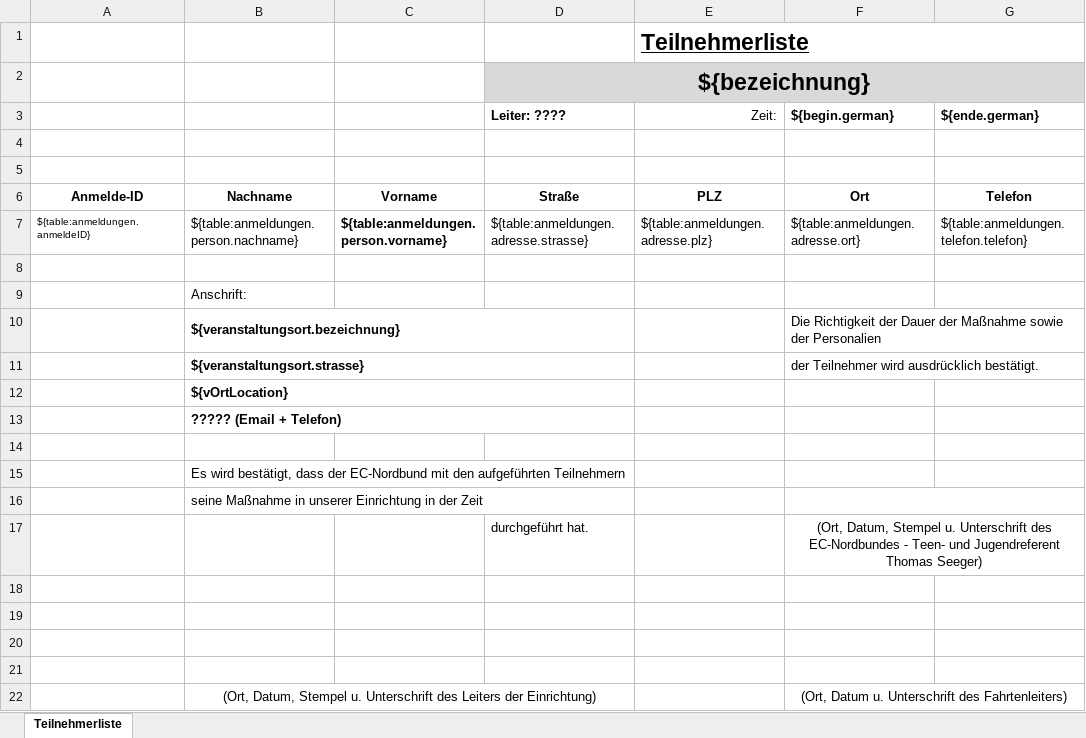
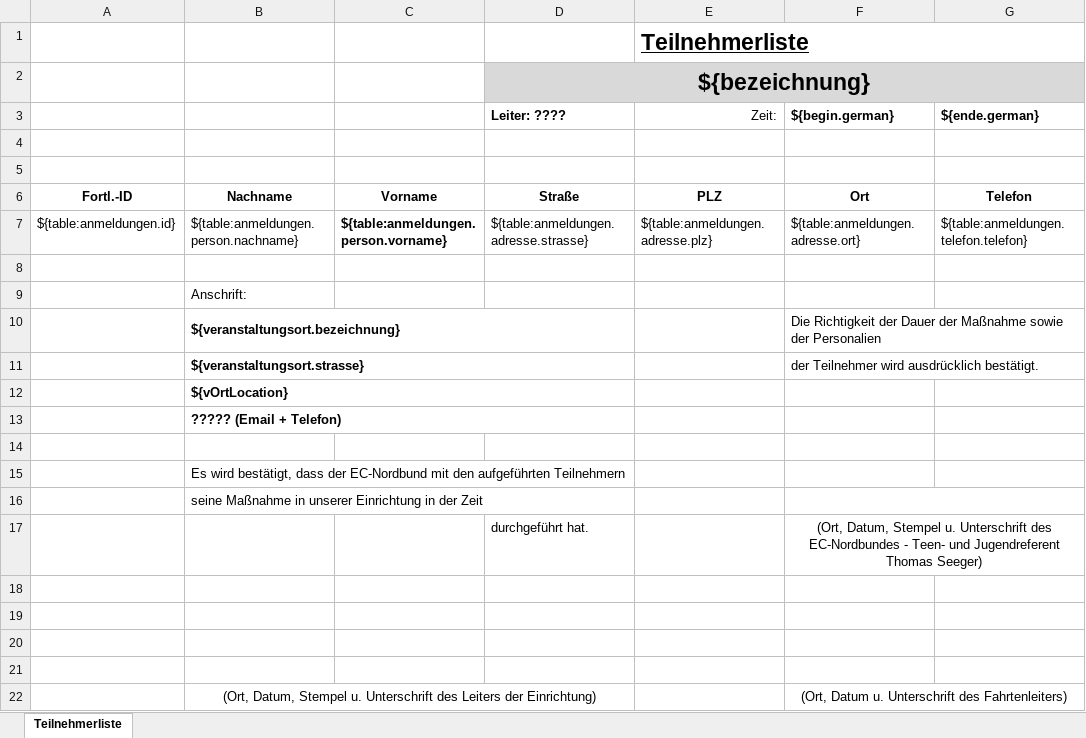
Before and after one commit to EC-Nordbund/ec-verwaltungs-app, an Excel workbook: packages/app/public/templates/zuschuesse.xlsx, sheet Teilnehmerliste, drawn as a sheet; only a part is shown; values as stored, in another font and other column widths than the file's, no borders; charts and pictures not drawn; the diff names each change by its address in the sheet, - before the commit and + after, or states it on an @@ line.

```diff
--- a/packages/app/public/templates/zuschuesse.xlsx (sheet Teilnehmerliste)
+++ b/packages/app/public/templates/zuschuesse.xlsx (sheet Teilnehmerliste)
-A6: Anmelde-ID
+A6: Fortl.-ID
-A7: ${table:anmeldungen.anmeldeID}
+A7: ${table:anmeldungen.id}
@@ A7 text size: larger @@
```
Also changed, not shown: packages/app/public/templates/kueche.xlsx, packages/app/public/templates/mitarbeiter.xlsx, 2 other files.
